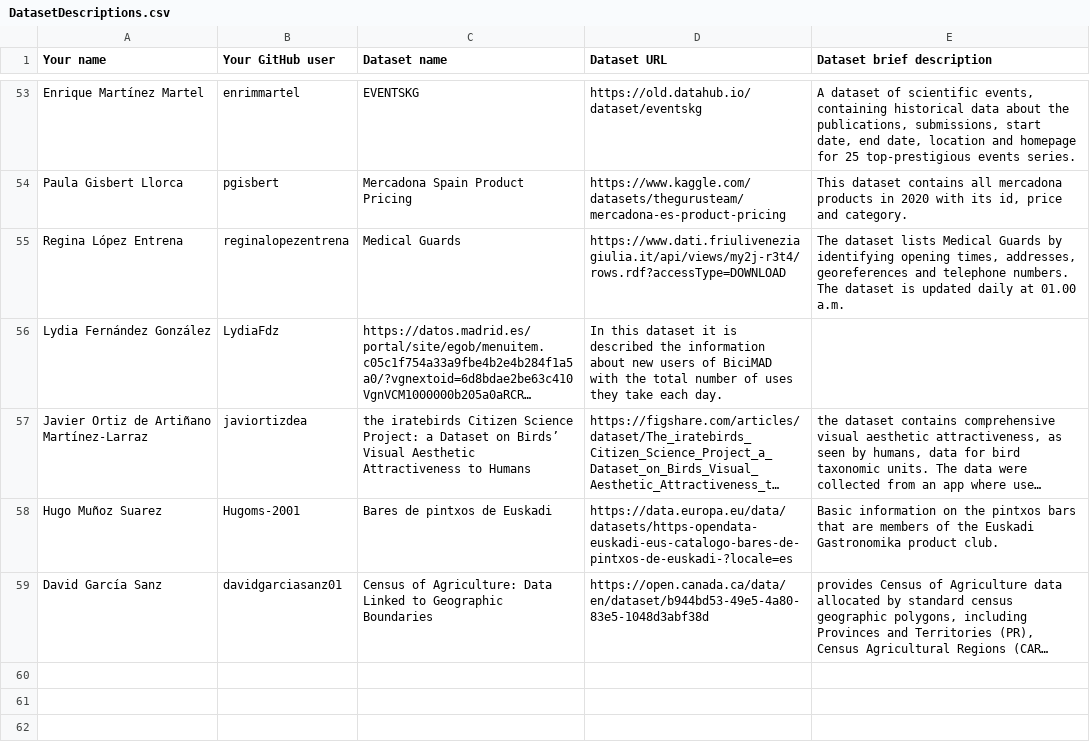
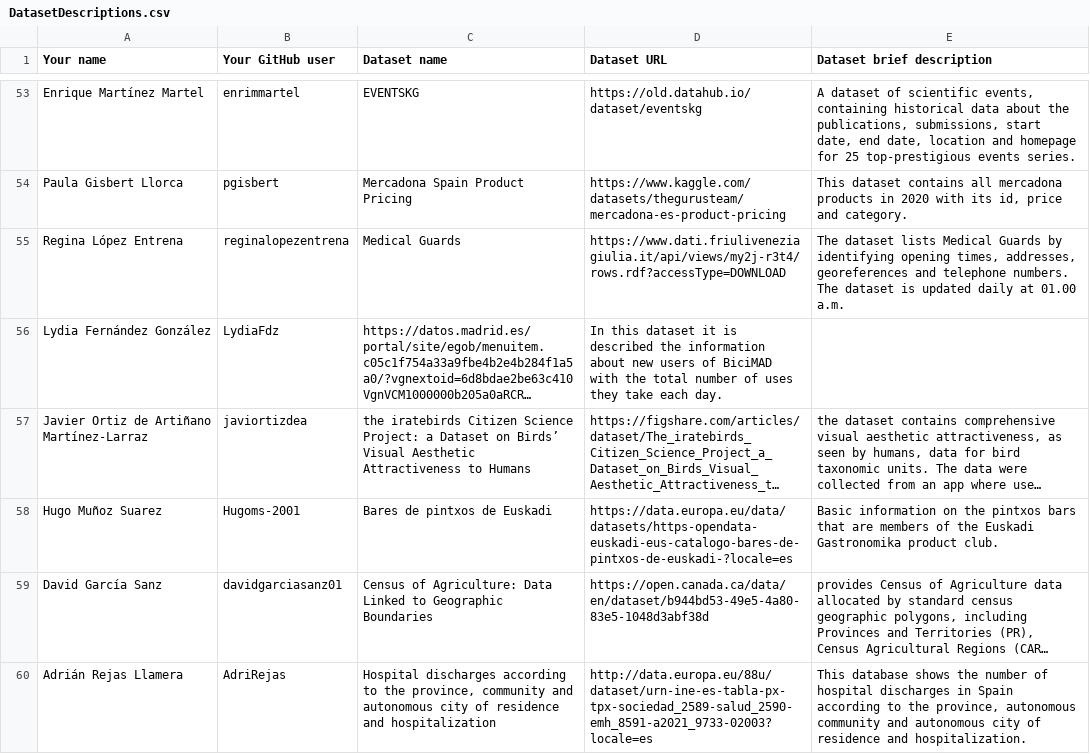
Before and after one commit to FacultadInformatica-LinkedData/Curso2023-2024-ODKG, a CSV file: Assignment1/DatasetDescriptions.csv, drawn as a sheet; only a part is shown, gaps mark what is left out; long unchanged cells end in …; the diff names each change by its address in the sheet, - before the commit and + after, or states it on an @@ line.

Commit message:
Update DatasetDescriptions.csv
New commit from Adrian Rejas Database

```diff
--- a/Assignment1/DatasetDescriptions.csv
+++ b/Assignment1/DatasetDescriptions.csv
+row 60: Adrián Rejas Llamera | AdriRejas | Hospital discharges according to the province, community and autonomous city of residence and hospitalization | http://data.europa.eu/88u/dataset/urn-ine-es-tabla-px-tpx-sociedad_2589-salud_2590-emh_8591-a2021_9733-02003?locale=es | This database shows the number of hospital discharges in Spain according to the province, autonomous community and autonomous city of residence and hospitalization.
```
